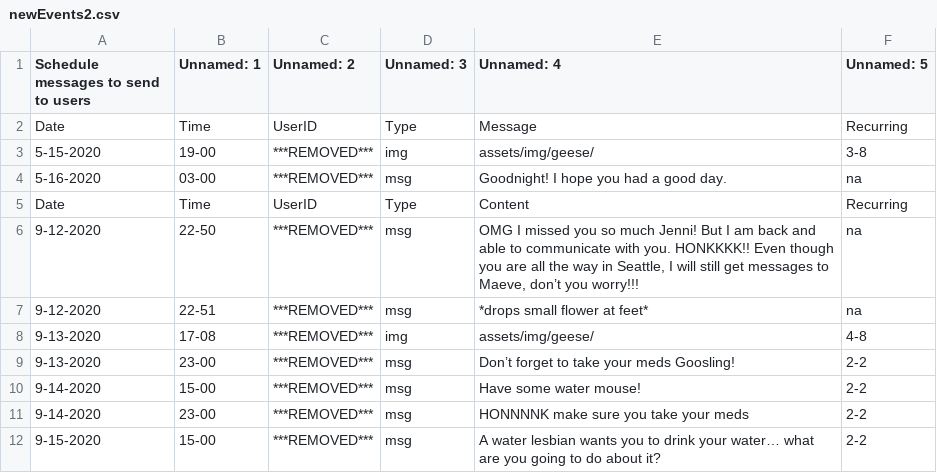
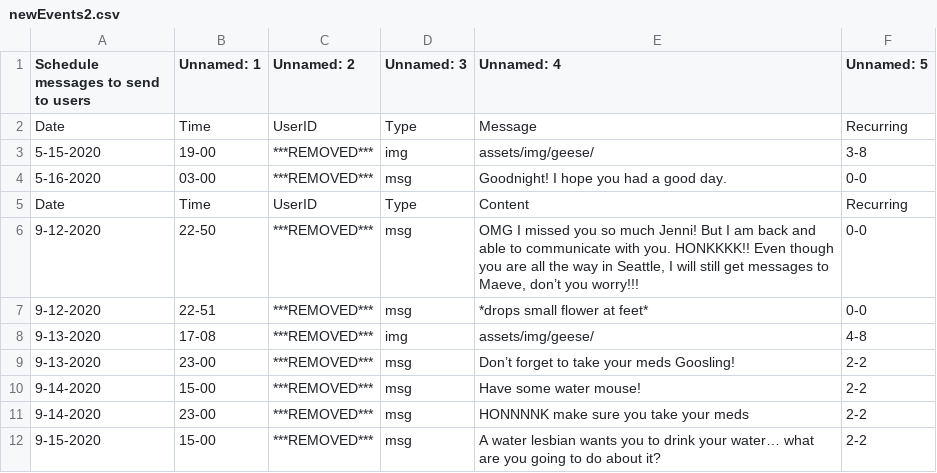
Before and after one commit to mstites/telegramGoose, a CSV file: assets/newEvents2.csv, drawn as a sheet.

Commit message:
Fix example

```diff
--- a/assets/newEvents2.csv
+++ b/assets/newEvents2.csv
@@ -3,6 +3,6 @@ Date;Time;UserID;Type;Message;Recurring
 5-15-2020;19-00;***REMOVED***;img;assets/img/geese/;3-8
-5-16-2020;03-00;***REMOVED***;msg;Goodnight! I hope you had a good day.;na
+5-16-2020;03-00;***REMOVED***;msg;Goodnight! I hope you had a good day.;0-0
 Date;Time;UserID;Type;Content;Recurring
-9-12-2020;22-50;***REMOVED***;msg;OMG I missed you so much Jenni! But I am back and able to communicate with you. HONKKKK!! Even though you are all the way in Seattle, I will still get messages to Maeve, don’t you worry!!!;na
-9-12-2020;22-51;***REMOVED***;msg;*drops small flower at feet*;na
+9-12-2020;22-50;***REMOVED***;msg;OMG I missed you so much Jenni! But I am back and able to communicate with you. HONKKKK!! Even though you are all the way in Seattle, I will still get messages to Maeve, don’t you worry!!!;0-0
+9-12-2020;22-51;***REMOVED***;msg;*drops small flower at feet*;0-0
 9-13-2020;17-08;***REMOVED***;img;assets/img/geese/;4-8
```
